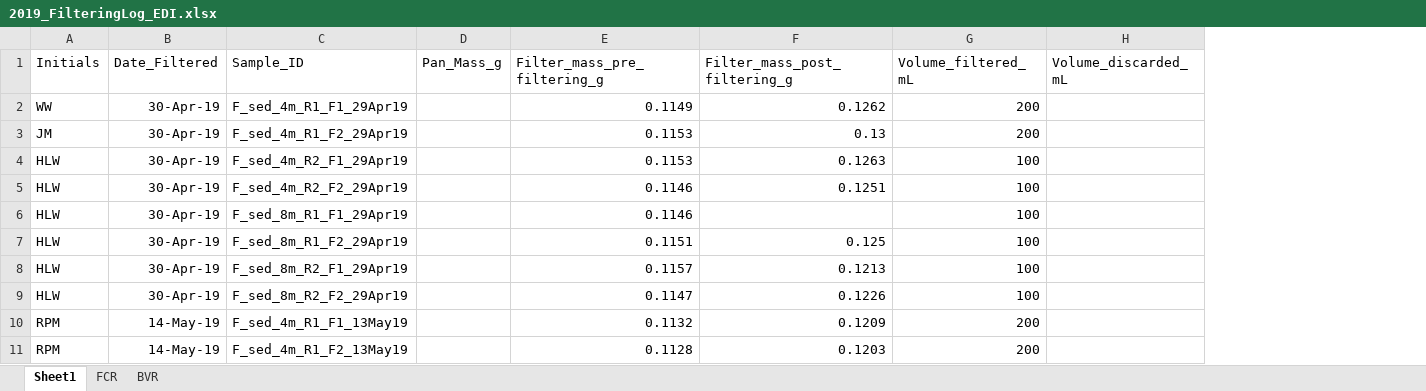
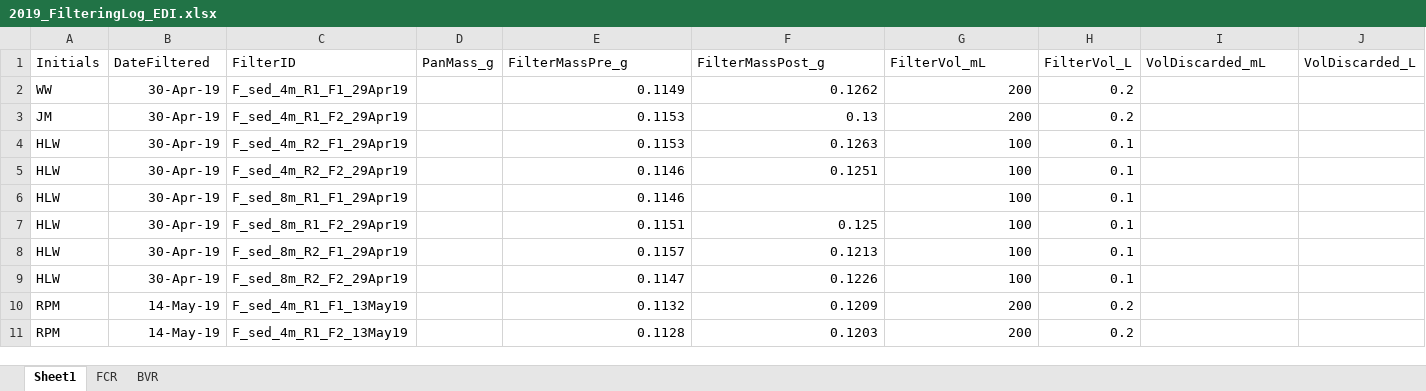
Before and after one commit to CareyLabVT/Reservoirs, an Excel workbook: Data/DataNotYetUploadedToEDI/Sed_trap/Filtering logs/2019_FilteringLog_EDI.xlsx, sheet Sheet1, drawn as a sheet; only a part is shown; values as stored, in another font and other column widths than the file's, no borders; removed rows and columns are numbered as before the commit, all else as after; the diff covers the shown part only; the diff names each change by its address in the sheet, - before the commit and + after, or states it on an @@ line.

```diff
--- a/Data/DataNotYetUploadedToEDI/Sed_trap/Filtering logs/2019_FilteringLog_EDI.xlsx (sheet Sheet1)
+++ b/Data/DataNotYetUploadedToEDI/Sed_trap/Filtering logs/2019_FilteringLog_EDI.xlsx (sheet Sheet1)
-column D (Pan_Mass_g), empty
+column D (PanMass_g), empty
+column H (FilterVol_L), rows 2-11: 0.2 | 0.2 | 0.1 | 0.1 | 0.1 | 0.1 | 0.1 | 0.1 | 0.2 | 0.2
+column J (VolDiscarded_L), empty
-B1: Date_Filtered
+B1: DateFiltered
-C1: Sample_ID
+C1: FilterID
-E1: Filter_mass_pre_filtering_g
+E1: FilterMassPre_g
-F1: Filter_mass_post_filtering_g
+F1: FilterMassPost_g
-G1: Volume_filtered_mL
+G1: FilterVol_mL
-I1: Volume_discarded_mL
+I1: VolDiscarded_mL
```
Also changed, not shown: 1 edited cell elsewhere in this sheet, Data/DataNotYetUploadedToEDI/Sed_trap/Filtering logs/2018_FilteringLog_EDI.xlsx, Data/DataNotYetUploadedToEDI/Sed_trap/Filtering logs/2020_FilteringLog_EDI.xlsx, 15 other files.
